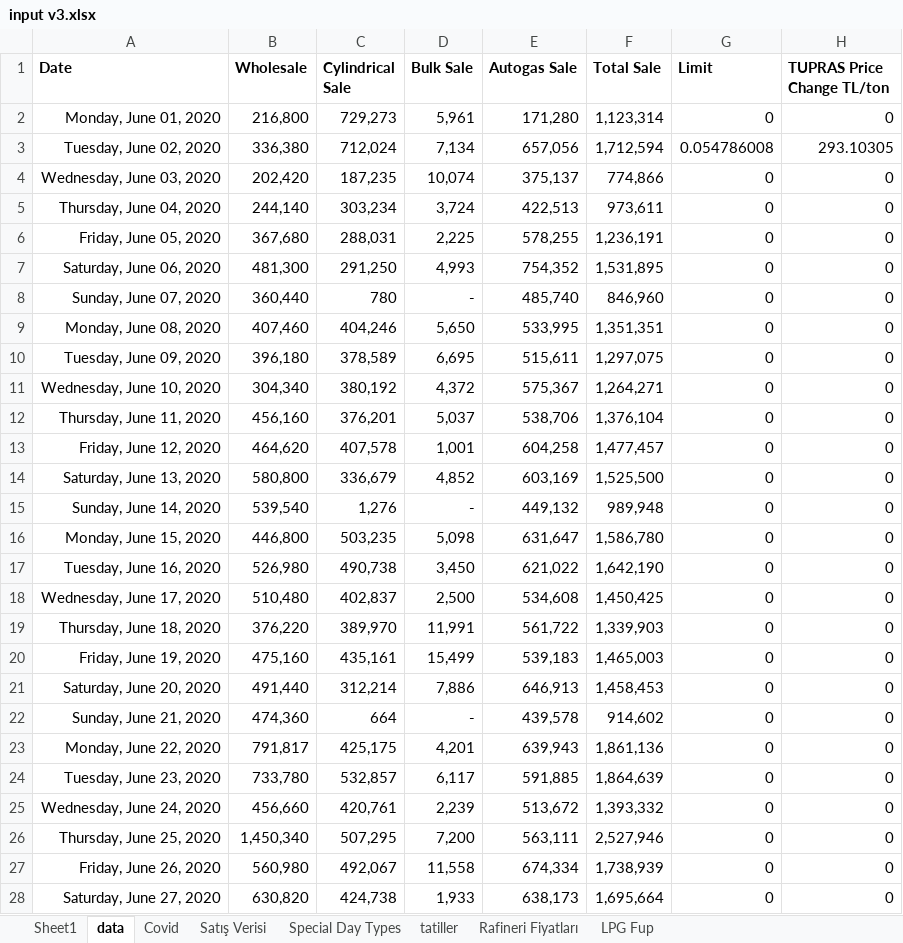
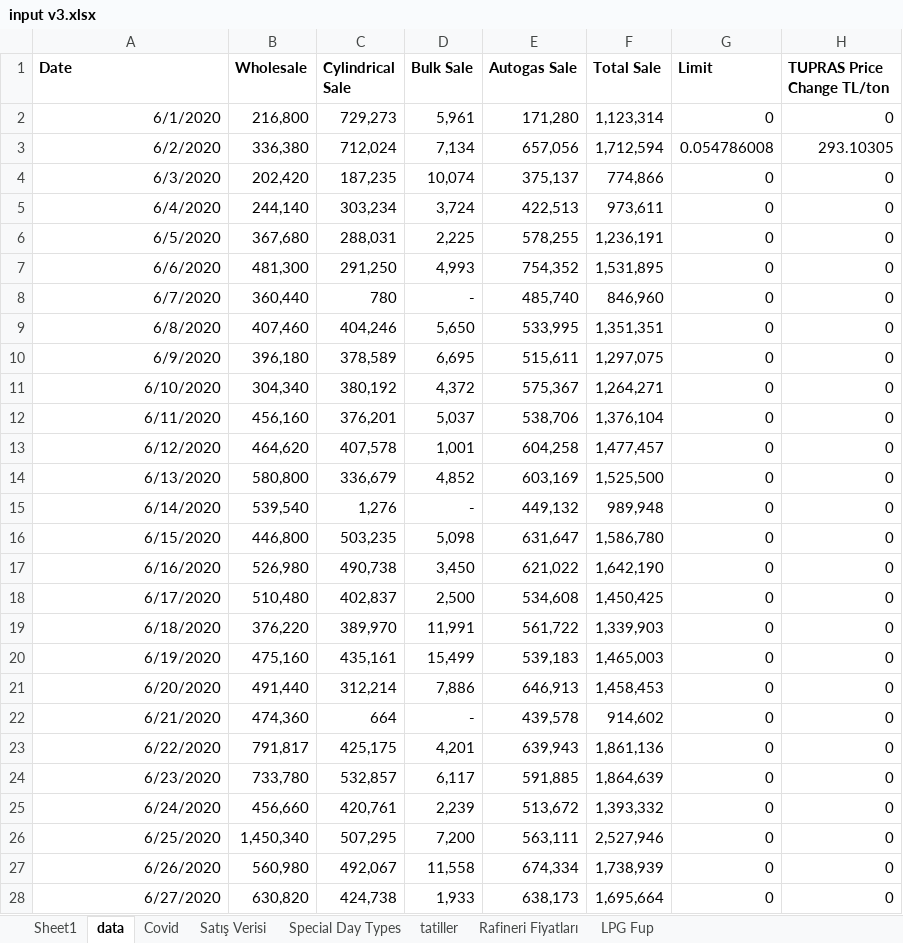
Before and after one commit to rdvnmemis/LPG-Sale-Forecast, an Excel workbook: input v3.xlsx, sheet data, drawn as a sheet; only a part is shown; values as stored, in another font and other column widths than the file's, no borders; the diff covers the shown part only; the diff names each change by its address in the sheet, - before the commit and + after, or states it on an @@ line.

```diff
--- a/input v3.xlsx (sheet data)
+++ b/input v3.xlsx (sheet data)
-A2 (Date): Monday, June 01, 2020
+A2 (Date): 6/1/2020
-A3 (Date): Tuesday, June 02, 2020
+A3 (Date): 6/2/2020
-A4 (Date): Wednesday, June 03, 2020
+A4 (Date): 6/3/2020
-A5 (Date): Thursday, June 04, 2020
+A5 (Date): 6/4/2020
-A6 (Date): Friday, June 05, 2020
+A6 (Date): 6/5/2020
-A7 (Date): Saturday, June 06, 2020
+A7 (Date): 6/6/2020
-A8 (Date): Sunday, June 07, 2020
+A8 (Date): 6/7/2020
-A9 (Date): Monday, June 08, 2020
+A9 (Date): 6/8/2020
-A10 (Date): Tuesday, June 09, 2020
+A10 (Date): 6/9/2020
-A11 (Date): Wednesday, June 10, 2020
+A11 (Date): 6/10/2020
-A12 (Date): Thursday, June 11, 2020
+A12 (Date): 6/11/2020
-A13 (Date): Friday, June 12, 2020
+A13 (Date): 6/12/2020
-A14 (Date): Saturday, June 13, 2020
+A14 (Date): 6/13/2020
-A15 (Date): Sunday, June 14, 2020
+A15 (Date): 6/14/2020
-A16 (Date): Monday, June 15, 2020
+A16 (Date): 6/15/2020
-A17 (Date): Tuesday, June 16, 2020
+A17 (Date): 6/16/2020
-A18 (Date): Wednesday, June 17, 2020
+A18 (Date): 6/17/2020
-A19 (Date): Thursday, June 18, 2020
+A19 (Date): 6/18/2020
-A20 (Date): Friday, June 19, 2020
+A20 (Date): 6/19/2020
-A21 (Date): Saturday, June 20, 2020
+A21 (Date): 6/20/2020
-A22 (Date): Sunday, June 21, 2020
+A22 (Date): 6/21/2020
-A23 (Date): Monday, June 22, 2020
+A23 (Date): 6/22/2020
-A24 (Date): Tuesday, June 23, 2020
+A24 (Date): 6/23/2020
-A25 (Date): Wednesday, June 24, 2020
+A25 (Date): 6/24/2020
-A26 (Date): Thursday, June 25, 2020
+A26 (Date): 6/25/2020
-A27 (Date): Friday, June 26, 2020
+A27 (Date): 6/26/2020
-A28 (Date): Saturday, June 27, 2020
+A28 (Date): 6/27/2020
```
Also changed, not shown: 573 edited cells elsewhere in this sheet, 8 other files.
